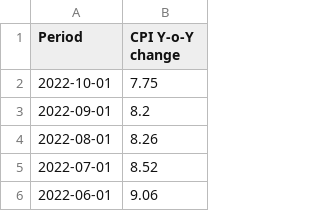
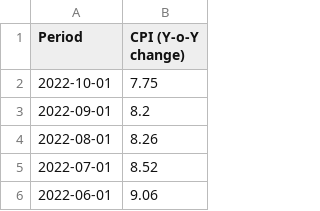
Before and after one commit to RaphHer/Project_Final_Ironhack, a CSV file: cleaned data/df_cpi_us.csv, drawn as a sheet; only a part is shown.

```diff
--- a/cleaned data/df_cpi_us.csv
+++ b/cleaned data/df_cpi_us.csv
@@ -1,2 +1,2 @@
-Period,CPI Y-o-Y change
+Period,CPI (Y-o-Y change)
 2022-10-01,7.75
```
Also changed, not shown: cleaned data/df_nfp_us.csv, 5 other files.
